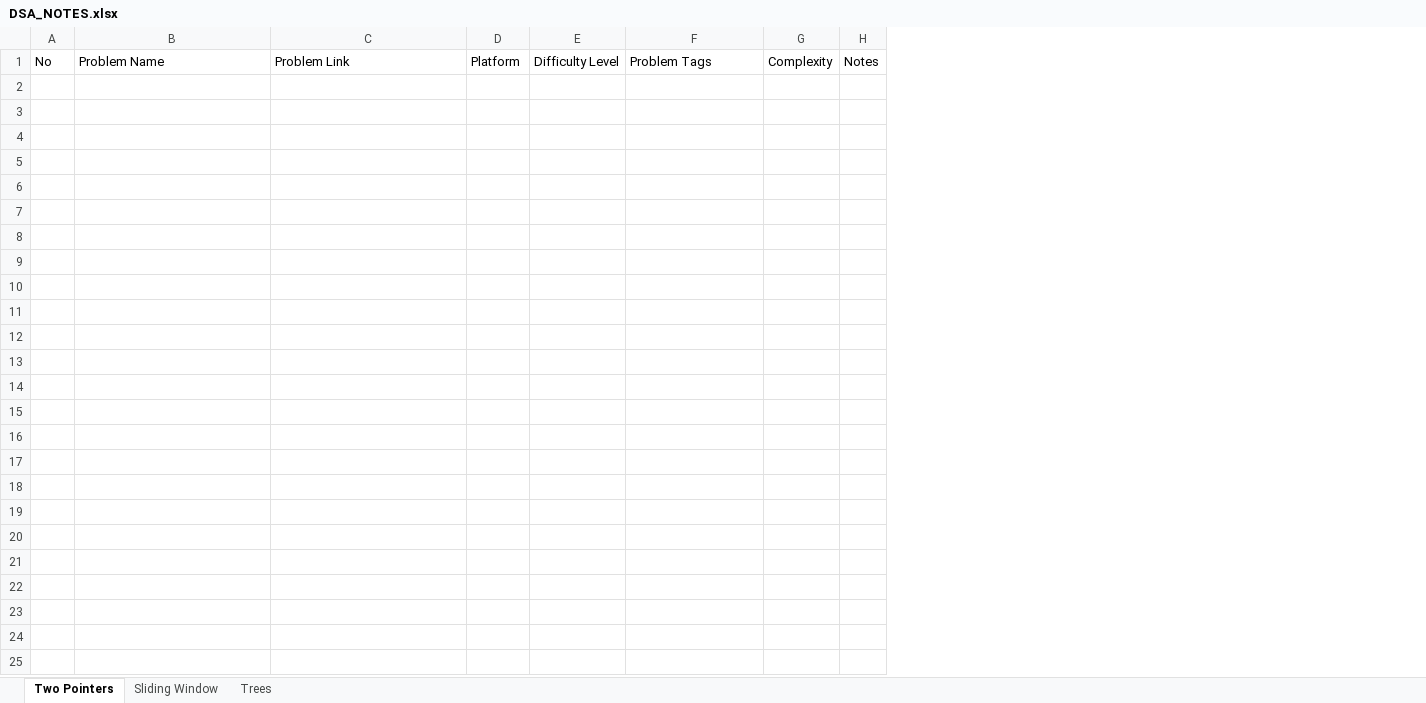
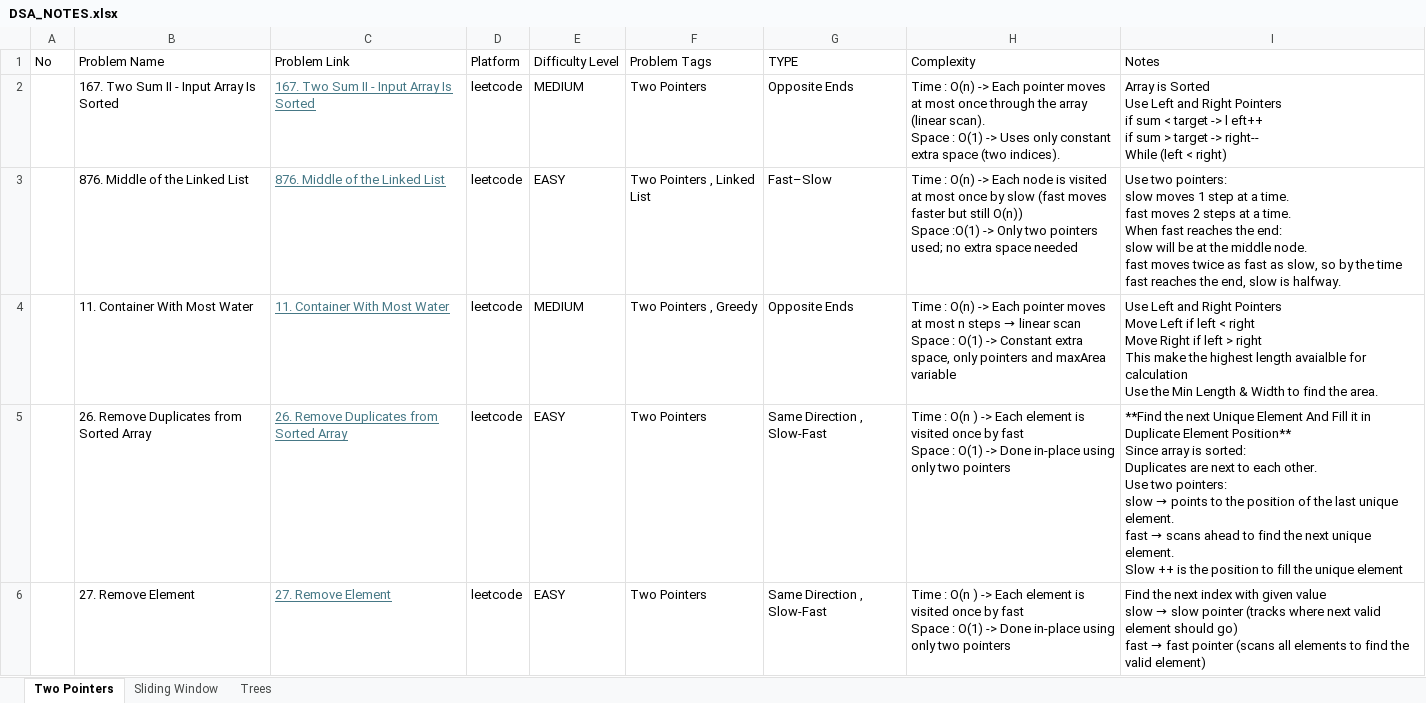
Before and after one commit to awinas-kannan/Java-Features, an Excel workbook: src/main/java/com/awinas/learning/leetcode/DSA_NOTES.xlsx, sheet Two Pointers, drawn as a sheet; values as stored, in another font and other column widths than the file's, no borders; removed rows and columns are numbered as before the commit, all else as after; ↵ is a line break in a cell; the diff names each change by its address in the sheet, - before the commit and + after, or states it on an @@ line.

```diff
--- a/src/main/java/com/awinas/learning/leetcode/DSA_NOTES.xlsx (sheet Two Pointers)
+++ b/src/main/java/com/awinas/learning/leetcode/DSA_NOTES.xlsx (sheet Two Pointers)
-column G (Complexity), empty
-column H (Notes), empty
+column G (TYPE), empty
+column H (Complexity), empty
+column I (Notes), empty
+row 2:  | 167. Two Sum II - Input Array Is Sorted | 167. Two Sum II - Input Array Is Sorted | leetcode | MEDIUM | Two Pointers | Opposite Ends | Time : O(n) -> Each pointer moves at most once through the array (linear scan). ↵ Space : O(1) -> Uses only constant extra space (two indices). | Array is Sorted ↵ Use Left and Right Pointers ↵ if sum < target -> l eft++ ↵ if sum > target -> right-- ↵ While (left < right)
+row 3:  | 876. Middle of the Linked List | 876. Middle of the Linked List | leetcode | EASY | Two Pointers , Linked List | Fast–Slow | Time : O(n) -> Each node is visited at most once by slow (fast moves faster but still O(n)) ↵ Space :O(1) -> Only two pointers used; no extra space needed | Use two pointers: ↵ slow moves 1 step at a time. ↵ fast moves 2 steps at a time. ↵ When fast reaches the end: ↵ slow will be at the middle node. ↵ fast moves twice as fast as slow, so by the time fast reaches the end, slow is halfway.
+row 4:  | 11. Container With Most Water | 11. Container With Most Water | leetcode | MEDIUM | Two Pointers , Greedy | Opposite Ends | Time : O(n) -> Each pointer moves at most n steps → linear scan ↵ Space : O(1) -> Constant extra space, only pointers and maxArea variable | Use Left and Right Pointers ↵ Move Left if left < right ↵ Move Right if left > right ↵ This make the highest length avaialble for calculation ↵ Use the Min Length & Width to find the area.
+row 5:  | 26. Remove Duplicates from Sorted Array | 26. Remove Duplicates from Sorted Array | leetcode | EASY | Two Pointers | Same Direction , Slow-Fast | Time : O(n ) -> Each element is visited once by fast ↵ Space : O(1) -> Done in-place using only two pointers | **Find the next Unique Element And Fill it in Duplicate Element Position** ↵ Since array is sorted: ↵ Duplicates are next to each other. ↵ Use two pointers: ↵ slow → points to the position of the last unique element. ↵ fast → scans ahead to find the next unique element. ↵ Slow ++ is the position to fill the unique element
+row 6:  | 27. Remove Element | 27. Remove Element | leetcode | EASY | Two Pointers | Same Direction , Slow-Fast | Time : O(n ) -> Each element is visited once by fast ↵ Space : O(1) -> Done in-place using only two pointers | Find the next index with given value ↵ slow → slow pointer (tracks where next valid element should go) ↵ fast → fast pointer (scans all elements to find the valid element)
```
Also changed, not shown: 8 other files.
